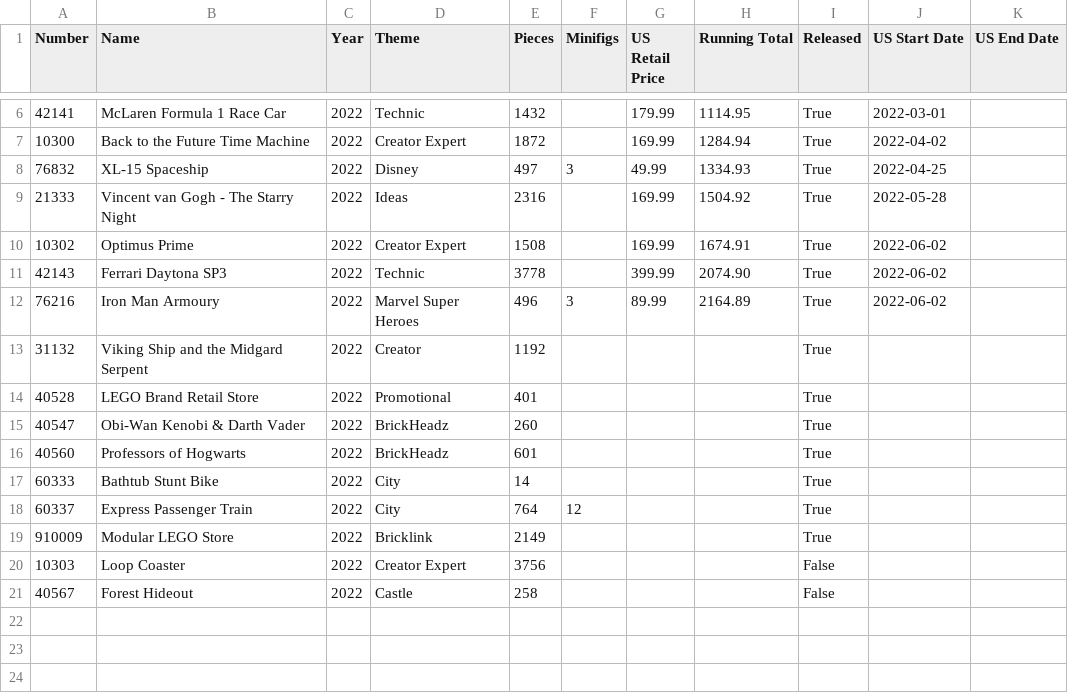
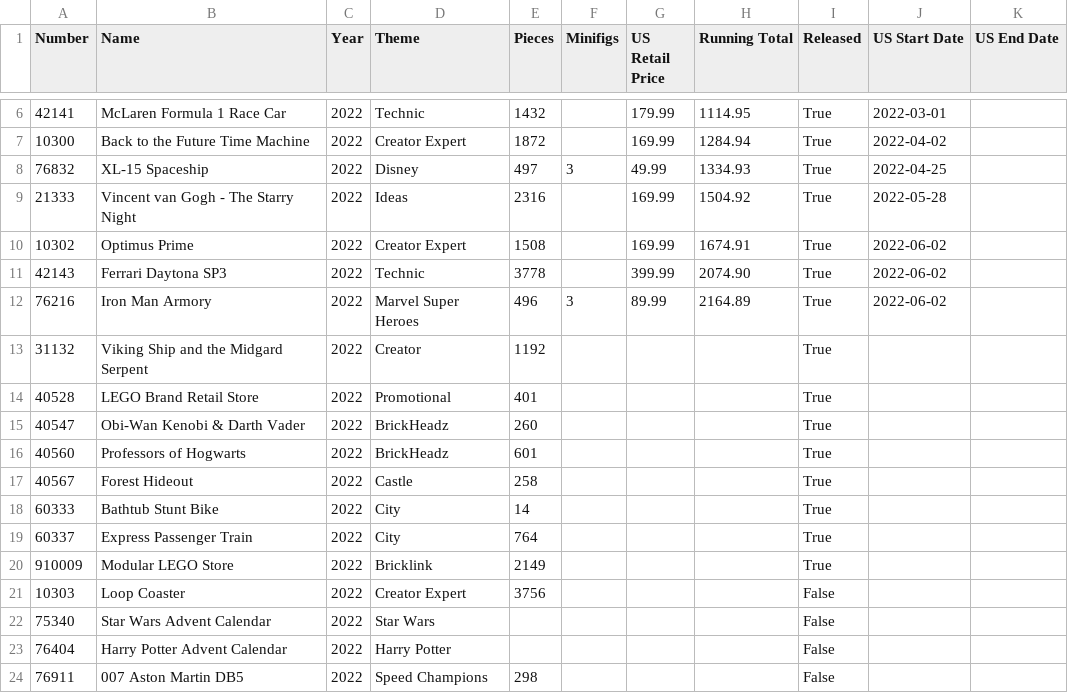
Before and after one commit to schultzy51/brickset, a CSV file: lists/wanted.csv, drawn as a sheet; only a part is shown, gaps mark what is left out.

```diff
--- a/lists/wanted.csv
+++ b/lists/wanted.csv
@@ -11,3 +11,3 @@ Number,Name,Year,Theme,Pieces,Minifigs,US Retail Price,Running Total,Released,US
 42143,Ferrari Daytona SP3,2022,Technic,3778,,399.99,2074.90,True,2022-06-02,
-76216,Iron Man Armoury,2022,Marvel Super Heroes,496,3,89.99,2164.89,True,2022-06-02,
+76216,Iron Man Armory,2022,Marvel Super Heroes,496,3,89.99,2164.89,True,2022-06-02,
 31132,Viking Ship and the Midgard Serpent,2022,Creator,1192,,,,True,,
@@ -16,6 +16,9 @@ Number,Name,Year,Theme,Pieces,Minifigs,US Retail Price,Running Total,Released,US
 40560,Professors of Hogwarts,2022,BrickHeadz,601,,,,True,,
+40567,Forest Hideout,2022,Castle,258,,,,True,,
 60333,Bathtub Stunt Bike,2022,City,14,,,,True,,
-60337,Express Passenger Train,2022,City,764,12,,,True,,
+60337,Express Passenger Train,2022,City,764,,,,True,,
 910009,Modular LEGO Store,2022,Bricklink,2149,,,,True,,
 10303,Loop Coaster,2022,Creator Expert,3756,,,,False,,
-40567,Forest Hideout,2022,Castle,258,,,,False,,
+75340,Star Wars Advent Calendar,2022,Star Wars,,,,,False,,
+76404,Harry Potter Advent Calendar,2022,Harry Potter,,,,,False,,
+76911,007 Aston Martin DB5,2022,Speed Champions,298,,,,False,,
```
Also changed, not shown: lists/wanted_released.csv, 3 other files.
